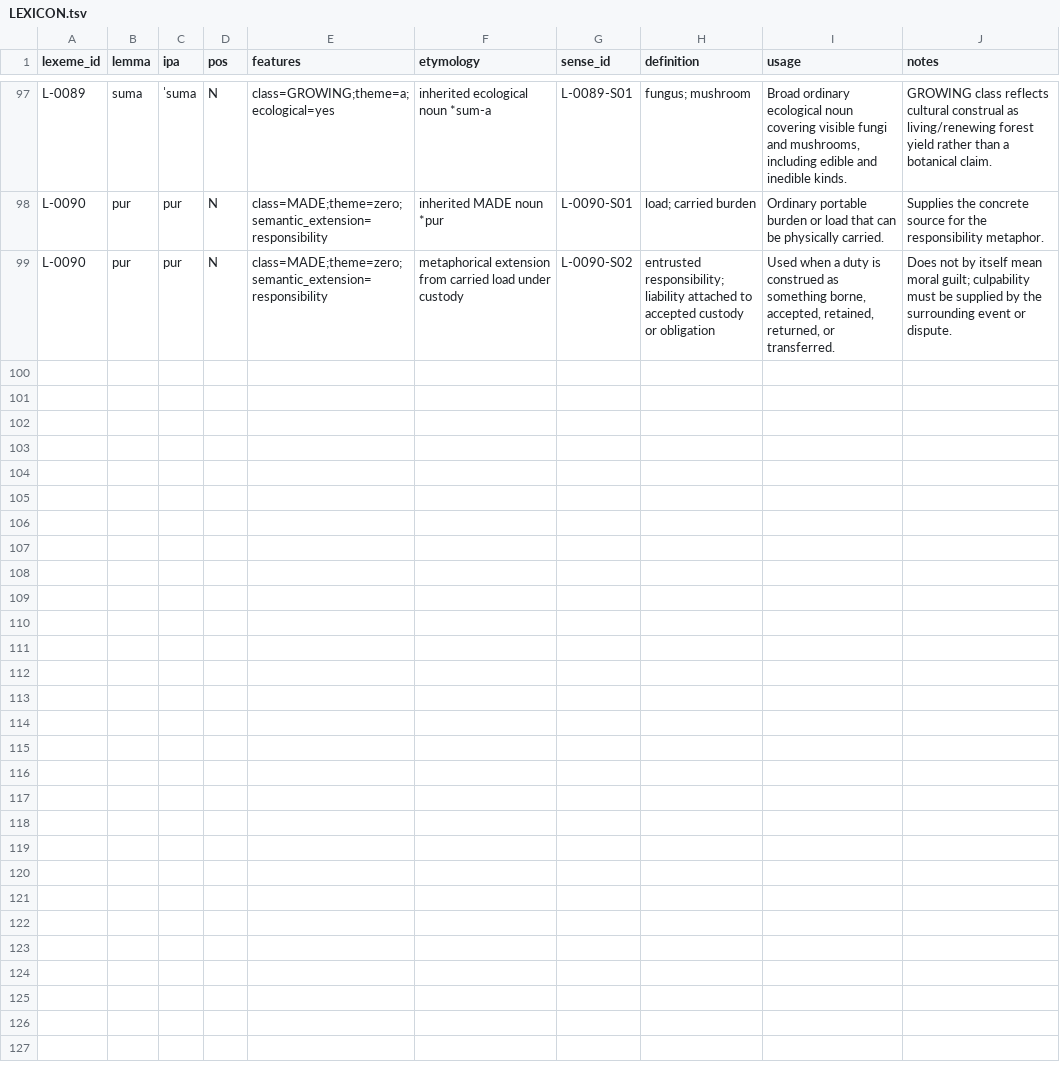
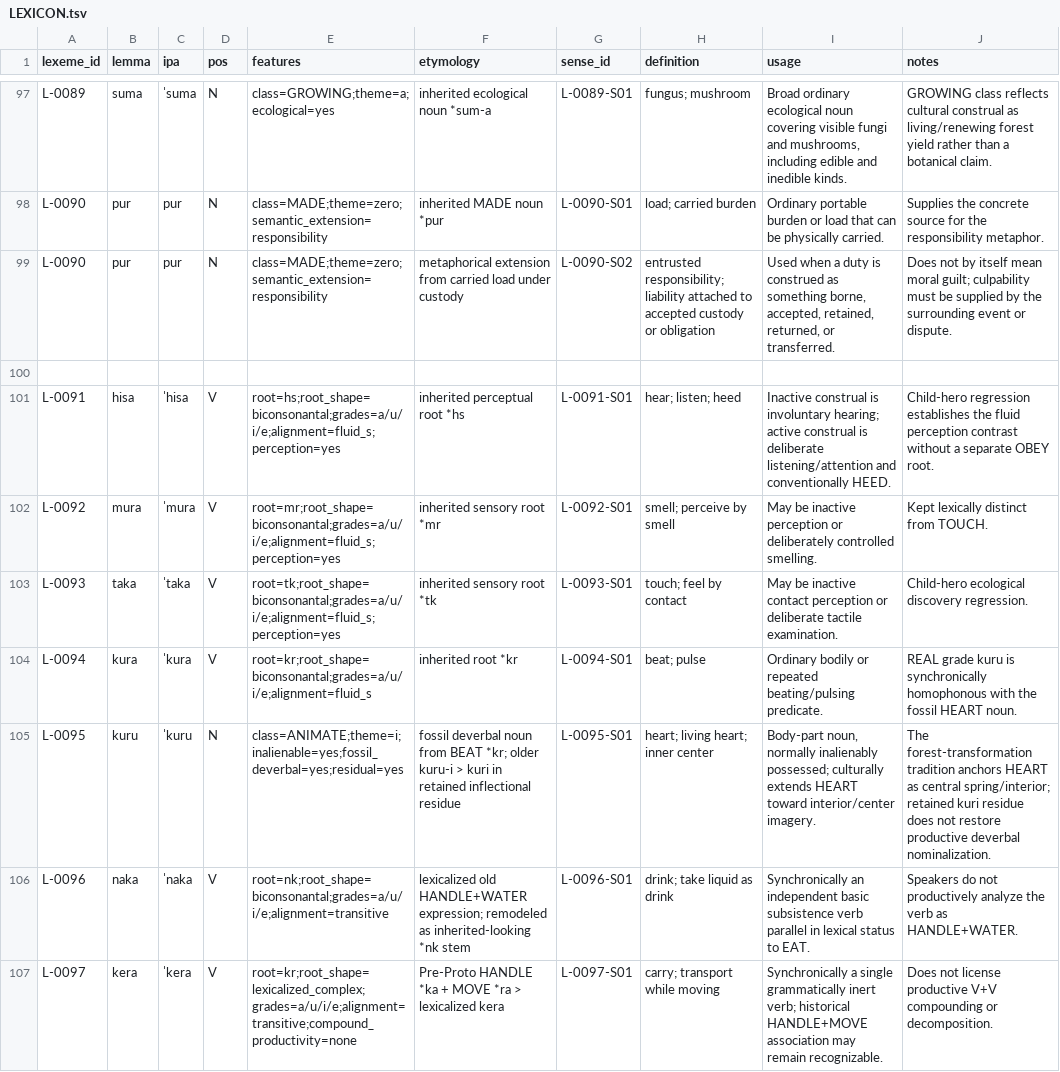
Before and after one commit to kaelschneider/protominitongue, a TSV file: LEXICON.tsv, drawn as a sheet; only a part is shown, gaps mark what is left out.

Commit message:
Canonize child-hero lexical discoveries

```diff
--- a/LEXICON.tsv
+++ b/LEXICON.tsv
@@ -99 +99,9 @@ L-0090	pur	pur	N	class=MADE;theme=zero;semantic_extension=responsibility	inherit
 L-0090	pur	pur	N	class=MADE;theme=zero;semantic_extension=responsibility	metaphorical extension from carried load under custody	L-0090-S02	entrusted responsibility; liability attached to accepted custody or obligation	Used when a duty is construed as something borne, accepted, retained, returned, or transferred.	Does not by itself mean moral guilt; culpability must be supplied by the surrounding event or dispute.
+
+L-0091	hisa	ˈhisa	V	root=hs;root_shape=biconsonantal;grades=a/u/i/e;alignment=fluid_s;perception=yes	inherited perceptual root *hs	L-0091-S01	hear; listen; heed	Inactive construal is involuntary hearing; active construal is deliberate listening/attention and conventionally HEED.	Child-hero regression establishes the fluid perception contrast without a separate OBEY root.
+L-0092	mura	ˈmura	V	root=mr;root_shape=biconsonantal;grades=a/u/i/e;alignment=fluid_s;perception=yes	inherited sensory root *mr	L-0092-S01	smell; perceive by smell	May be inactive perception or deliberately controlled smelling.	Kept lexically distinct from TOUCH.
+L-0093	taka	ˈtaka	V	root=tk;root_shape=biconsonantal;grades=a/u/i/e;alignment=fluid_s;perception=yes	inherited sensory root *tk	L-0093-S01	touch; feel by contact	May be inactive contact perception or deliberate tactile examination.	Child-hero ecological discovery regression.
+L-0094	kura	ˈkura	V	root=kr;root_shape=biconsonantal;grades=a/u/i/e;alignment=fluid_s	inherited root *kr	L-0094-S01	beat; pulse	Ordinary bodily or repeated beating/pulsing predicate.	REAL grade kuru is synchronically homophonous with the fossil HEART noun.
+L-0095	kuru	ˈkuru	N	class=ANIMATE;theme=i;inalienable=yes;fossil_deverbal=yes;residual=yes	fossil deverbal noun from BEAT *kr; older kuru-i > kuri in retained inflectional residue	L-0095-S01	heart; living heart; inner center	Body-part noun, normally inalienably possessed; culturally extends HEART toward interior/center imagery.	The forest-transformation tradition anchors HEART as central spring/interior; retained kuri residue does not restore productive deverbal nominalization.
+L-0096	naka	ˈnaka	V	root=nk;root_shape=biconsonantal;grades=a/u/i/e;alignment=transitive	lexicalized old HANDLE+WATER expression; remodeled as inherited-looking *nk stem	L-0096-S01	drink; take liquid as drink	Synchronically an independent basic subsistence verb parallel in lexical status to EAT.	Speakers do not productively analyze the verb as HANDLE+WATER.
+L-0097	kera	ˈkera	V	root=kr;root_shape=lexicalized_complex;grades=a/u/i/e;alignment=transitive;compound_productivity=none	Pre-Proto HANDLE *ka + MOVE *ra > lexicalized kera	L-0097-S01	carry; transport while moving	Synchronically a single grammatically inert verb; historical HANDLE+MOVE association may remain recognizable.	Does not license productive V+V compounding or decomposition.
```
